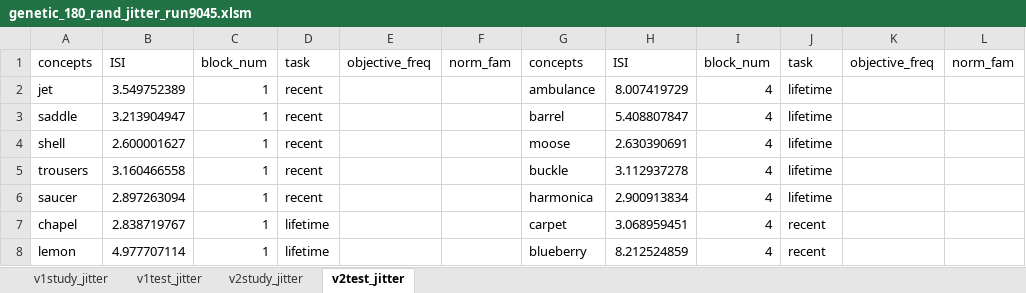
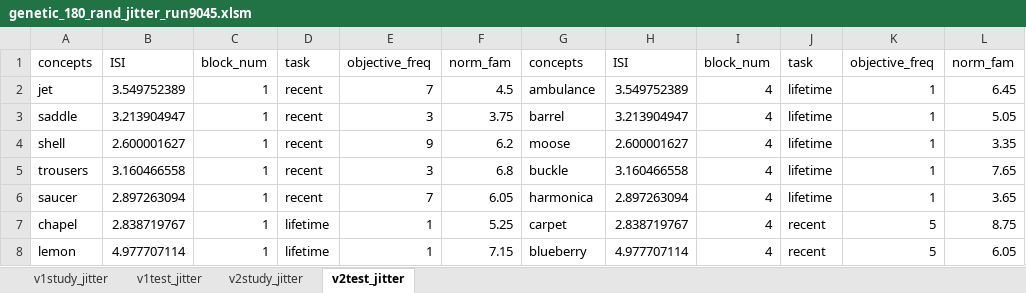
Before and after one commit to hyang336/PPCPRC, an Excel workbook: stmuli/genetic_180_rand_jitter_run9045.xlsm, sheet v2test_jitter, drawn as a sheet; only a part is shown; values as stored, in another font and other column widths than the file's, no cell formats; conditional formats not drawn; the diff covers the shown part only; the diff names each change by its address in the sheet, - before the commit and + after, or states it on an @@ line.

```diff
--- a/stmuli/genetic_180_rand_jitter_run9045.xlsm (sheet v2test_jitter)
+++ b/stmuli/genetic_180_rand_jitter_run9045.xlsm (sheet v2test_jitter)
-E2: (empty)
+E2: 7
-F2: (empty)
+F2: 4.5
-H2: 8.007419729
+H2: 3.549752389
-K2:K6: (empty)
+K2:K6: 1
-L2: (empty)
+L2: 6.45
-E3: (empty)
+E3: 3
-F3: (empty)
+F3: 3.75
-H3: 5.408807847
+H3: 3.213904947
-L3: (empty)
+L3: 5.05
-E4: (empty)
+E4: 9
-F4: (empty)
+F4: 6.2
-H4: 2.630390691
+H4: 2.600001627
-L4: (empty)
+L4: 3.35
-E5: (empty)
+E5: 3
-F5: (empty)
+F5: 6.8
-H5: 3.112937278
+H5: 3.160466558
-L5: (empty)
+L5: 7.65
-E6: (empty)
+E6: 7
-F6: (empty)
+F6: 6.05
-H6: 2.900913834
+H6: 2.897263094
-L6: (empty)
+L6: 3.65
-E7:E8: (empty)
+E7:E8: 1
-F7: (empty)
+F7: 5.25
-H7: 3.068959451
+H7: 2.838719767
-K7:K8: (empty)
+K7:K8: 5
-L7: (empty)
+L7: 8.75
-F8: (empty)
+F8: 7.15
-H8: 8.212524859
+H8: 4.977707114
-L8: (empty)
+L8: 6.05
```
Also changed, not shown: 865 edited cells elsewhere in this sheet, sheet v2study_jitter, sheet v1study_jitter, sheet v1test_jitter, cell formats, stmuli/genetic_180_new_blend_rand.xlsx, stmuli/genetic_180_rand_jitter_run9045.xlsx, 6 other files.
